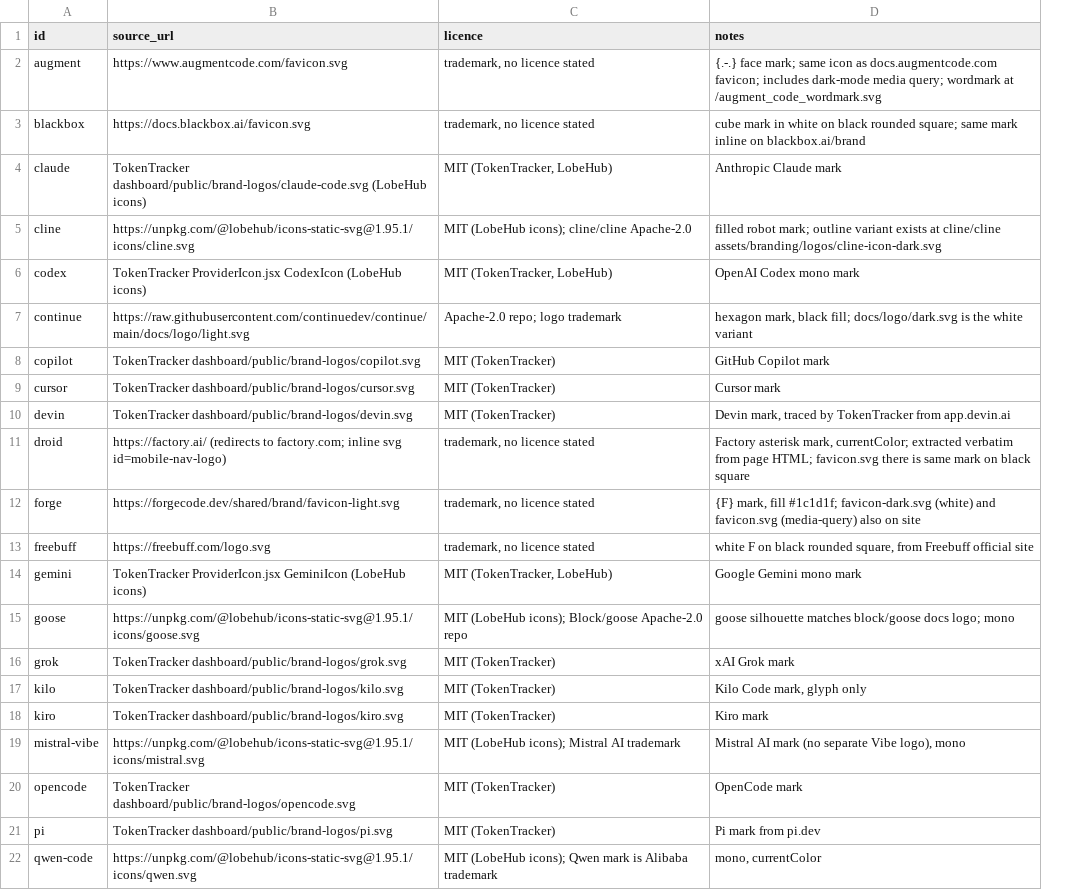
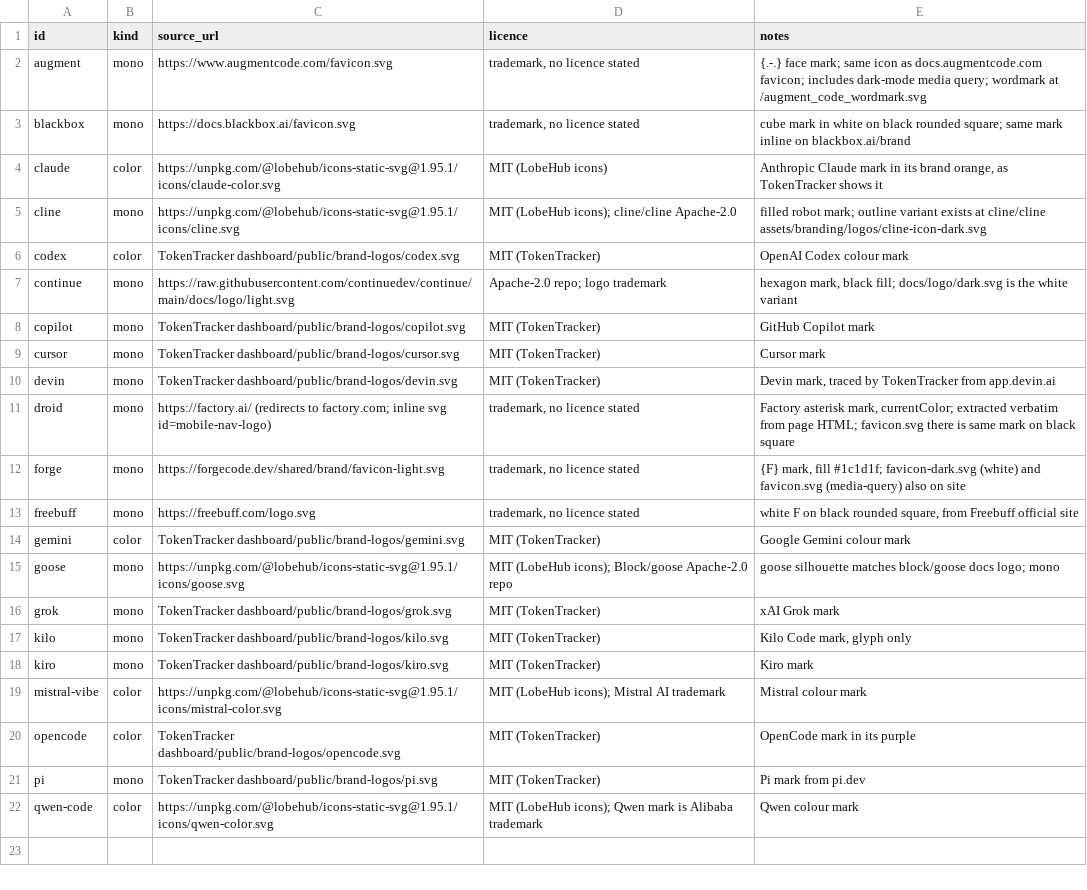
Before and after one commit to c-wenlong/quiver, a TSV file: app/Sources/QuiverCore/Resources/harness-icons.tsv, drawn as a sheet; addresses are those after the commit; the diff names each change by its address in the sheet, - before the commit and + after, or states it on an @@ line.

```diff
--- a/app/Sources/QuiverCore/Resources/harness-icons.tsv
+++ b/app/Sources/QuiverCore/Resources/harness-icons.tsv
+column B (kind), rows 2-22: mono | mono | color | mono | color | mono | mono | mono | mono | mono | mono | mono | color | mono | mono | mono | mono | color | color | mono | color
-C4 (source_url): TokenTracker dashboard/public/brand-logos/claude-code.svg (LobeHub icons)
+C4 (source_url): https://unpkg.com/@lobehub/icons-static-svg@1.95.1/icons/claude-color.svg
-D4 (licence): MIT (TokenTracker, LobeHub)
+D4 (licence): MIT (LobeHub icons)
-E4 (notes): Anthropic Claude mark
+E4 (notes): Anthropic Claude mark in its brand orange, as TokenTracker shows it
-C6 (source_url): TokenTracker ProviderIcon.jsx CodexIcon (LobeHub icons)
+C6 (source_url): TokenTracker dashboard/public/brand-logos/codex.svg
-D6 (licence): MIT (TokenTracker, LobeHub)
+D6 (licence): MIT (TokenTracker)
-E6 (notes): OpenAI Codex mono mark
+E6 (notes): OpenAI Codex colour mark
-C14 (source_url): TokenTracker ProviderIcon.jsx GeminiIcon (LobeHub icons)
+C14 (source_url): TokenTracker dashboard/public/brand-logos/gemini.svg
-D14 (licence): MIT (TokenTracker, LobeHub)
+D14 (licence): MIT (TokenTracker)
-E14 (notes): Google Gemini mono mark
+E14 (notes): Google Gemini colour mark
-C19 (source_url): https://unpkg.com/@lobehub/icons-static-svg@1.95.1/icons/mistral.svg
+C19 (source_url): https://unpkg.com/@lobehub/icons-static-svg@1.95.1/icons/mistral-color.svg
-E19 (notes): Mistral AI mark (no separate Vibe logo), mono
+E19 (notes): Mistral colour mark
-E20 (notes): OpenCode mark
+E20 (notes): OpenCode mark in its purple
-C22 (source_url): https://unpkg.com/@lobehub/icons-static-svg@1.95.1/icons/qwen.svg
+C22 (source_url): https://unpkg.com/@lobehub/icons-static-svg@1.95.1/icons/qwen-color.svg
-E22 (notes): mono, currentColor
+E22 (notes): Qwen colour mark
```
Also changed, not shown: 18 other files.
